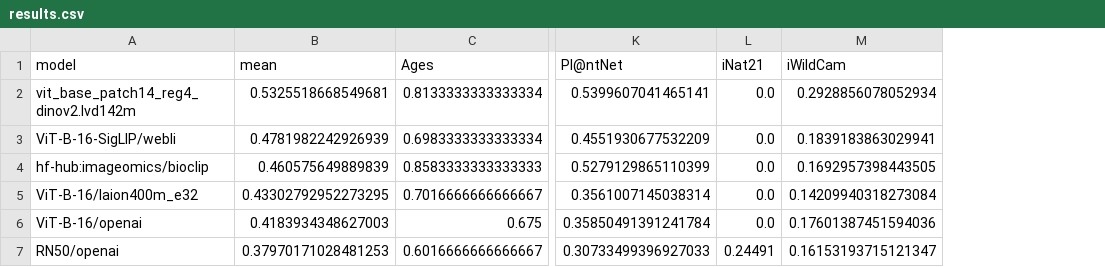
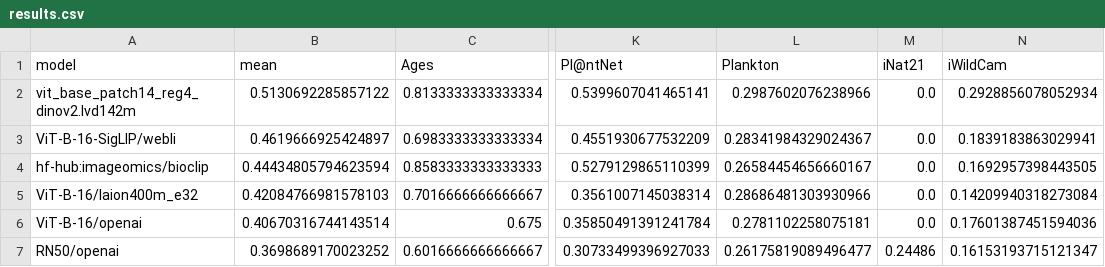
Before and after one commit to samuelstevens/biobench, a CSV file: reports/results.csv, drawn as a sheet; only a part is shown, gaps mark what is left out; addresses are those after the commit; the diff names each change by its address in the sheet, - before the commit and + after, or states it on an @@ line.

Commit message:
Add plankton task

```diff
--- a/reports/results.csv
+++ b/reports/results.csv
+column L (Plankton), rows 2-7: 0.2987602076238966 | 0.28341984329024367 | 0.26584454656660167 | 0.28686481303930966 | 0.2781102258075181 | 0.26175819089496477
-B2 (mean): 0.5325518668549681
+B2 (mean): 0.5130692285857122
-B3 (mean): 0.4781982242926939
+B3 (mean): 0.4619666925424897
-B4 (mean): 0.460575649889839
+B4 (mean): 0.44434805794623594
-B5 (mean): 0.43302792952273295
+B5 (mean): 0.42084766981578103
-B6 (mean): 0.4183934348627003
+B6 (mean): 0.40670316744143514
-B7 (mean): 0.37970171028481253
+B7 (mean): 0.3698689170023252
-M7 (iNat21): 0.24491
+M7 (iNat21): 0.24486
```
Also changed, not shown: 12 other files.
